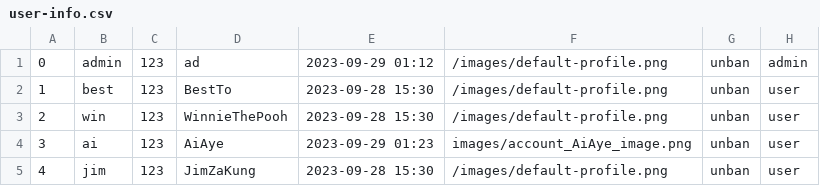
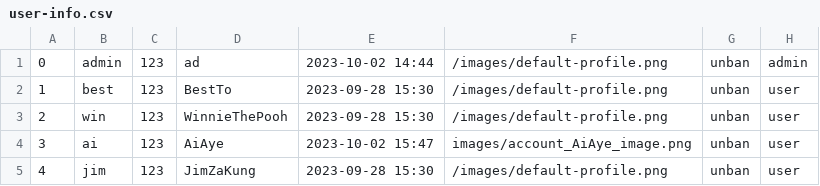
Before and after one commit to UADG/Java-Project, a CSV file: data/user-info.csv, drawn as a sheet.

```diff
--- a/data/user-info.csv
+++ b/data/user-info.csv
@@ -1,5 +1,5 @@
-0,admin,123,ad,2023-09-29 01:12,/images/default-profile.png,unban,admin
+0,admin,123,ad,2023-10-02 14:44,/images/default-profile.png,unban,admin
 1,best,123,BestTo,2023-09-28 15:30,/images/default-profile.png,unban,user
 2,win,123,WinnieThePooh,2023-09-28 15:30,/images/default-profile.png,unban,user
-3,ai,123,AiAye,2023-09-29 01:23,images/account_AiAye_image.png,unban,user
+3,ai,123,AiAye,2023-10-02 15:47,images/account_AiAye_image.png,unban,user
 4,jim,123,JimZaKung,2023-09-28 15:30,/images/default-profile.png,unban,user
```
Also changed, not shown: data/event-list.csv, 24 other files.
